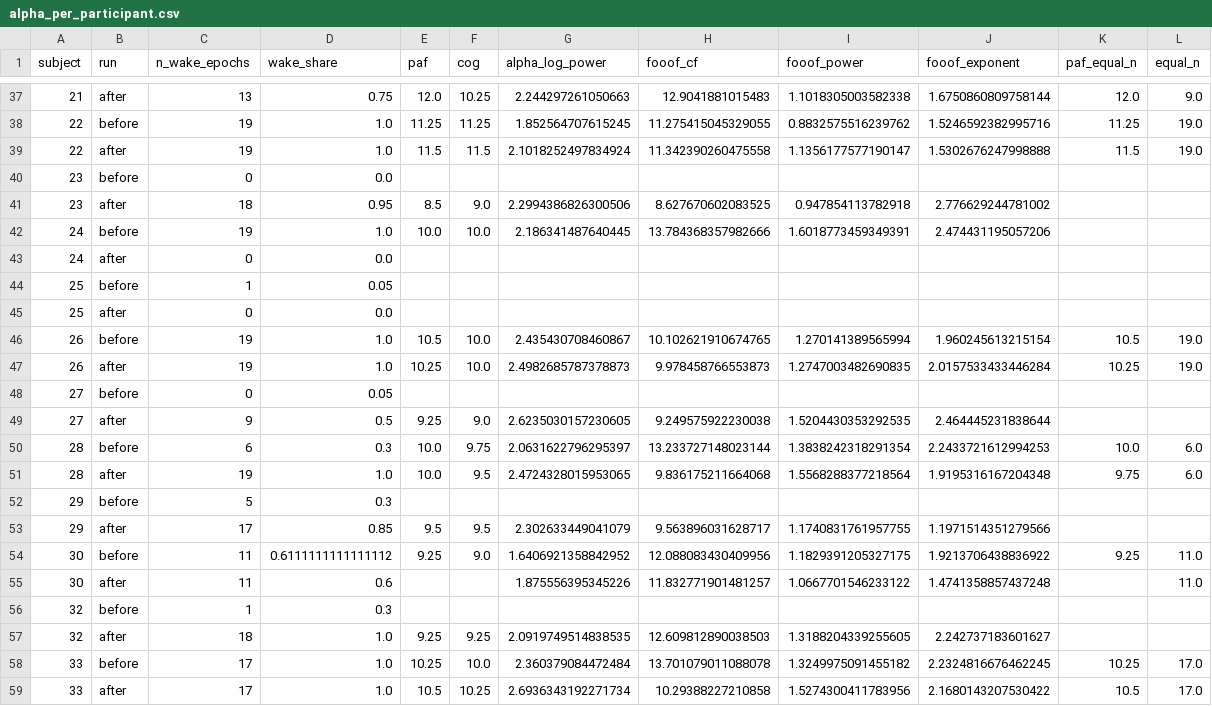
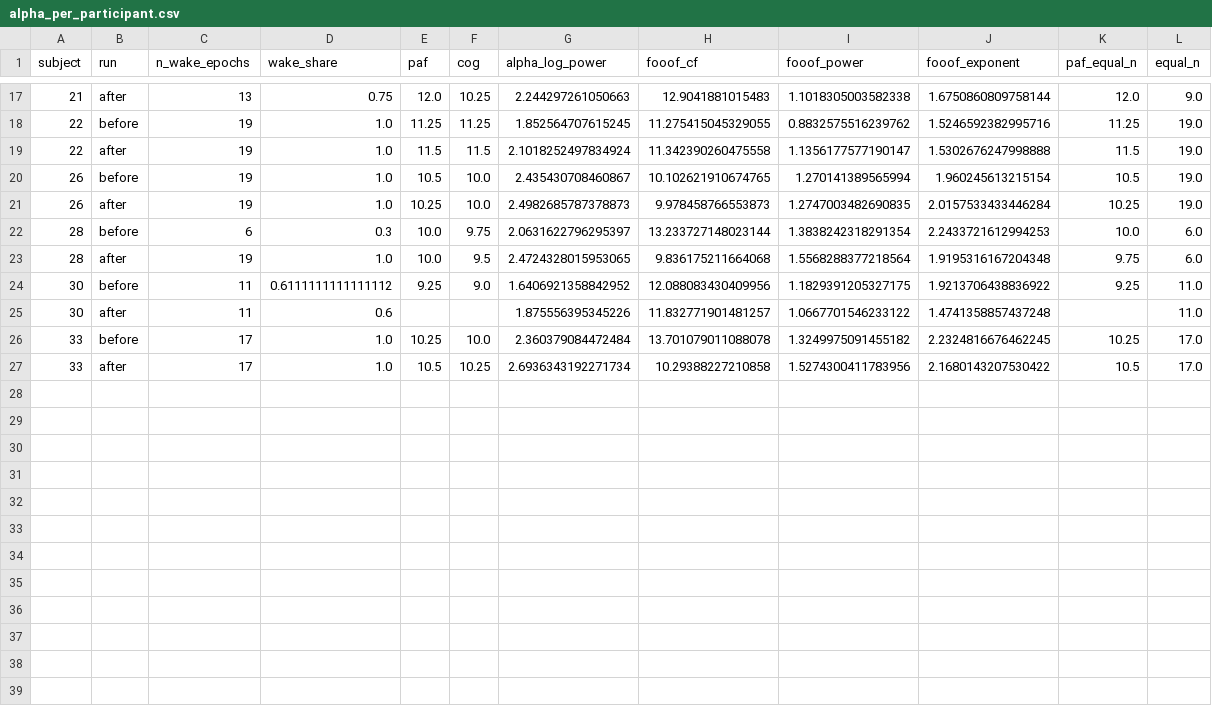
Before and after one commit to besrabhagyashree/sleep-eeg-fmri, a CSV file: studies/02-alpha-before-after/results/alpha_per_participant.csv, drawn as a sheet; only a part is shown, gaps mark what is left out; the diff covers the shown part only.

```diff
--- a/studies/02-alpha-before-after/results/alpha_per_participant.csv
+++ b/studies/02-alpha-before-after/results/alpha_per_participant.csv
@@ -39,20 +19,8 @@ subject,run,n_wake_epochs,wake_share,paf,cog,alpha_log_power,fooof_cf,fooof_powe
 22,after,19,1.0,11.5,11.5,2.1018252497834924,11.342390260475558,1.1356177577190147,1.5302676247998888,11.5,19.0
-23,before,0,0.0,,,,,,,,
-23,after,18,0.95,8.5,9.0,2.2994386826300506,8.627670602083525,0.947854113782918,2.776629244781002,,
-24,before,19,1.0,10.0,10.0,2.186341487640445,13.784368357982666,1.6018773459349391,2.474431195057206,,
-24,after,0,0.0,,,,,,,,
-25,before,1,0.05,,,,,,,,
-25,after,0,0.0,,,,,,,,
 26,before,19,1.0,10.5,10.0,2.435430708460867,10.102621910674765,1.270141389565994,1.960245613215154,10.5,19.0
 26,after,19,1.0,10.25,10.0,2.4982685787378873,9.978458766553873,1.2747003482690835,2.0157533433446284,10.25,19.0
-27,before,0,0.05,,,,,,,,
-27,after,9,0.5,9.25,9.0,2.6235030157230605,9.249575922230038,1.5204430353292535,2.464445231838644,,
 28,before,6,0.3,10.0,9.75,2.0631622796295397,13.233727148023144,1.3838242318291354,2.2433721612994253,10.0,6.0
 28,after,19,1.0,10.0,9.5,2.4724328015953065,9.836175211664068,1.5568288377218564,1.9195316167204348,9.75,6.0
-29,before,5,0.3,,,,,,,,
-29,after,17,0.85,9.5,9.5,2.302633449041079,9.563896031628717,1.1740831761957755,1.1971514351279566,,
 30,before,11,0.6111111111111112,9.25,9.0,1.6406921358842952,12.088083430409956,1.1829391205327175,1.9213706438836922,9.25,11.0
 30,after,11,0.6,,,1.875556395345226,11.832771901481257,1.0667701546233122,1.4741358857437248,,11.0
-32,before,1,0.3,,,,,,,,
-32,after,18,1.0,9.25,9.25,2.0919749514838535,12.609812890038503,1.3188204339255605,2.242737183601627,,
 33,before,17,1.0,10.25,10.0,2.360379084472484,13.701079011088078,1.3249975091455182,2.2324816676462245,10.25,17.0
```
Also changed, not shown: 20 removed rows elsewhere in this file, 5 other files.
